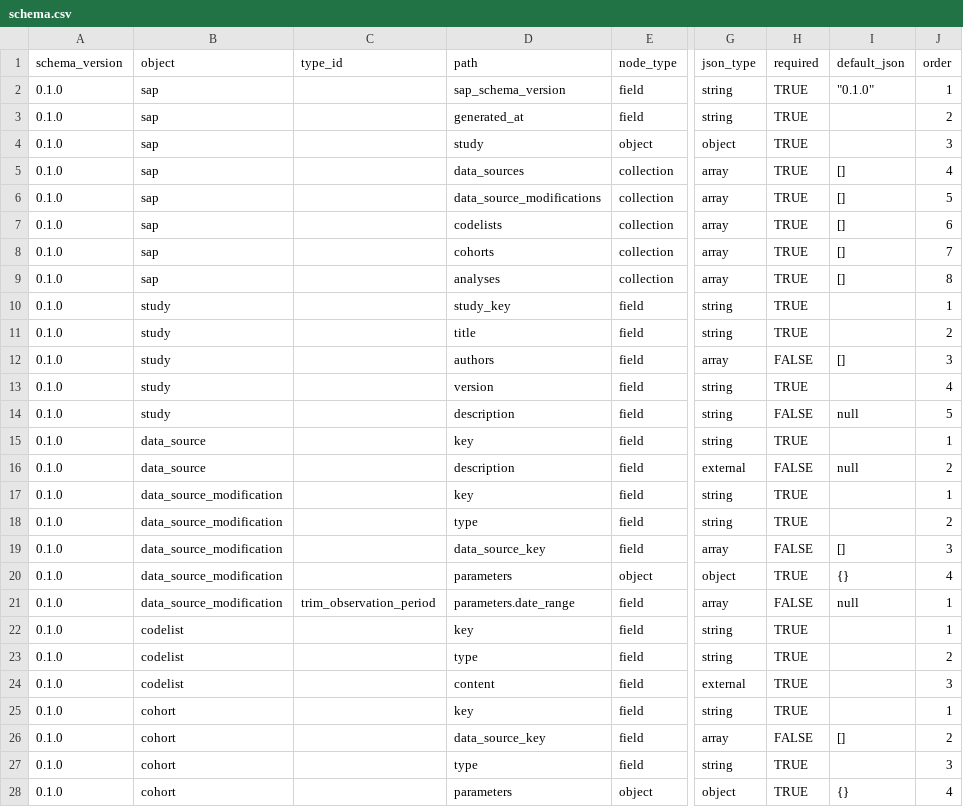
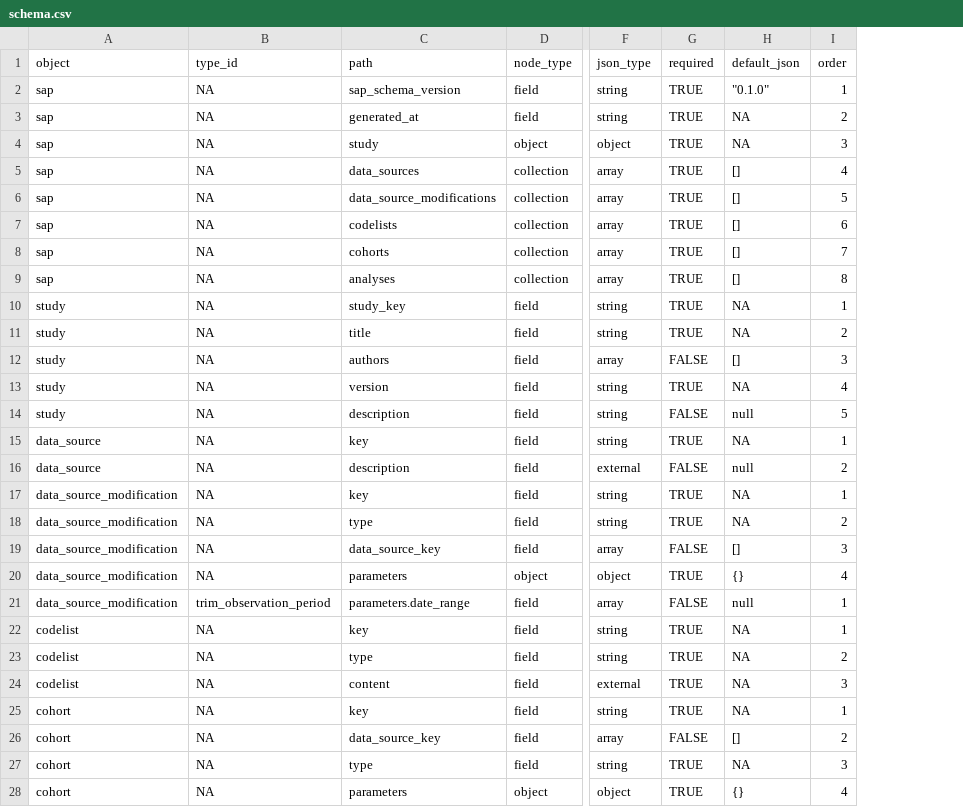
Before and after one commit to oxford-pharmacoepi/shinySAP, a CSV file: data-raw/v0.1.0/schema.csv, drawn as a sheet; only a part is shown, gaps mark what is left out; removed rows and columns are numbered as before the commit, all else as after; the diff covers the shown part only; the diff names each change by its address in the sheet, - before the commit and + after, or states it on an @@ line.

Commit message:
sap_schema

```diff
--- a/data-raw/v0.1.0/schema.csv
+++ b/data-raw/v0.1.0/schema.csv
-column A (schema_version), rows 2-28: all 0.1.0
-B2:B20 (type_id): (empty)
+B2:B20 (type_id): NA
-H3:H4 (default_json): (empty)
+H3:H4 (default_json): NA
-H10:H11 (default_json): (empty)
+H10:H11 (default_json): NA
-H13 (default_json): (empty)
+H13 (default_json): NA
-H15 (default_json): (empty)
+H15 (default_json): NA
-H17:H18 (default_json): (empty)
+H17:H18 (default_json): NA
-B22:B28 (type_id): (empty)
+B22:B28 (type_id): NA
-H22:H25 (default_json): (empty)
+H22:H25 (default_json): NA
-H27 (default_json): (empty)
+H27 (default_json): NA
```
Also changed, not shown: 10 edited cells elsewhere in this file, data-raw/v0.1.0/types.csv, 3 other files.
